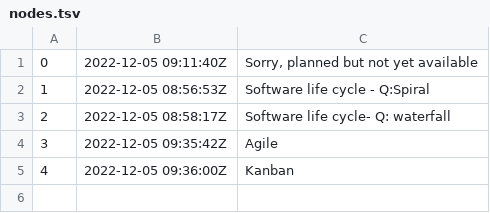
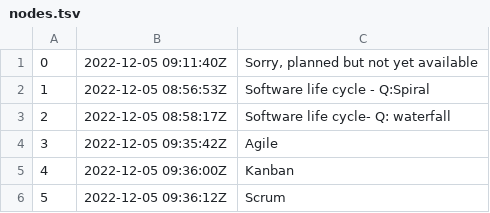
Before and after one commit to rwx-yxu/ManMet-zet, a TSV file: programming-languages-and-SE-frameworks/SE-frameworks/questions/dex/nodes.tsv, drawn as a sheet.

Commit message:
Scrum

```diff
--- a/programming-languages-and-SE-frameworks/SE-frameworks/questions/dex/nodes.tsv
+++ b/programming-languages-and-SE-frameworks/SE-frameworks/questions/dex/nodes.tsv
@@ -5 +5,2 @@
 4	2022-12-05 09:36:00Z	Kanban
+5	2022-12-05 09:36:12Z	Scrum
```
Also changed, not shown: 3 other files.
